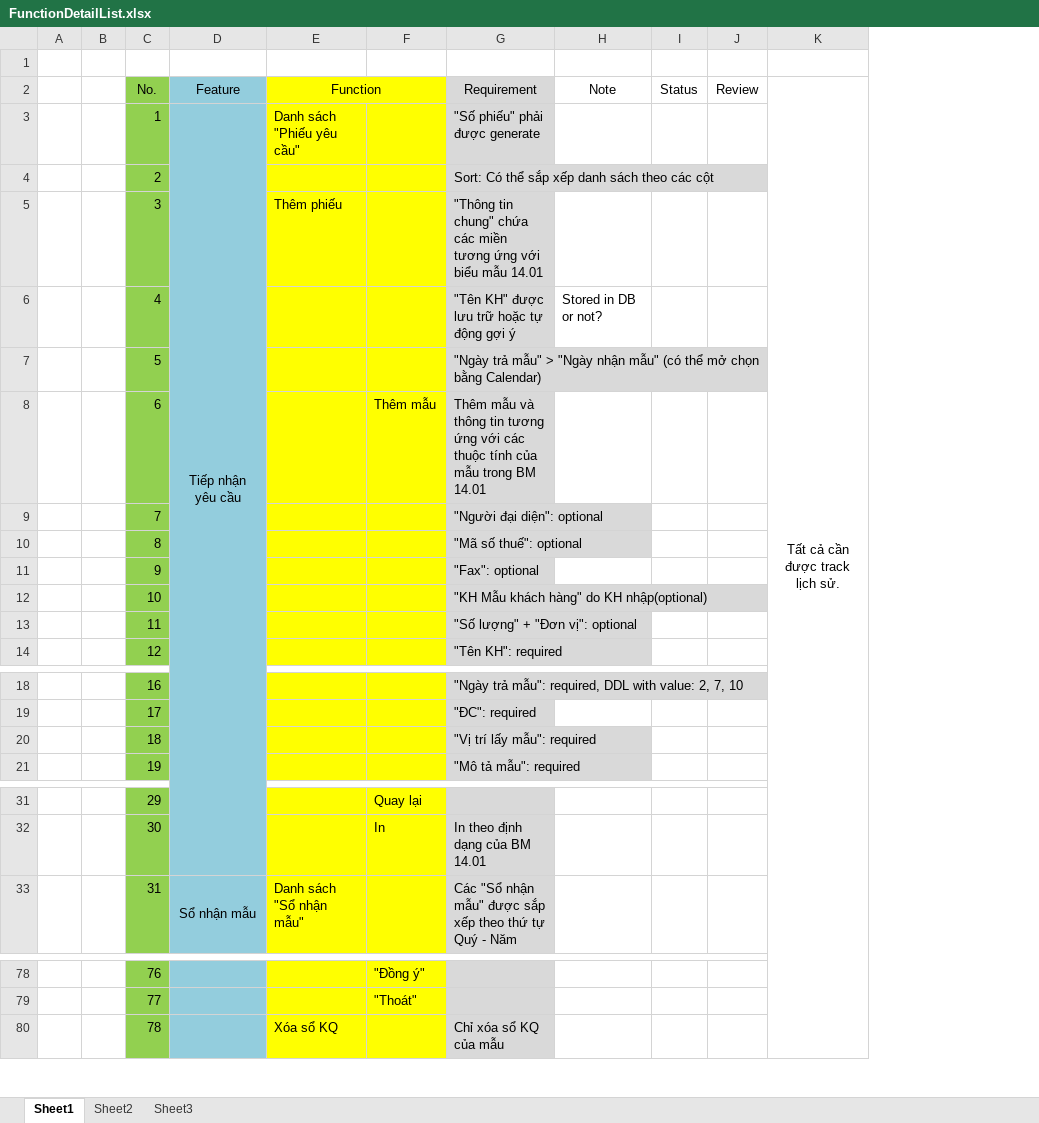
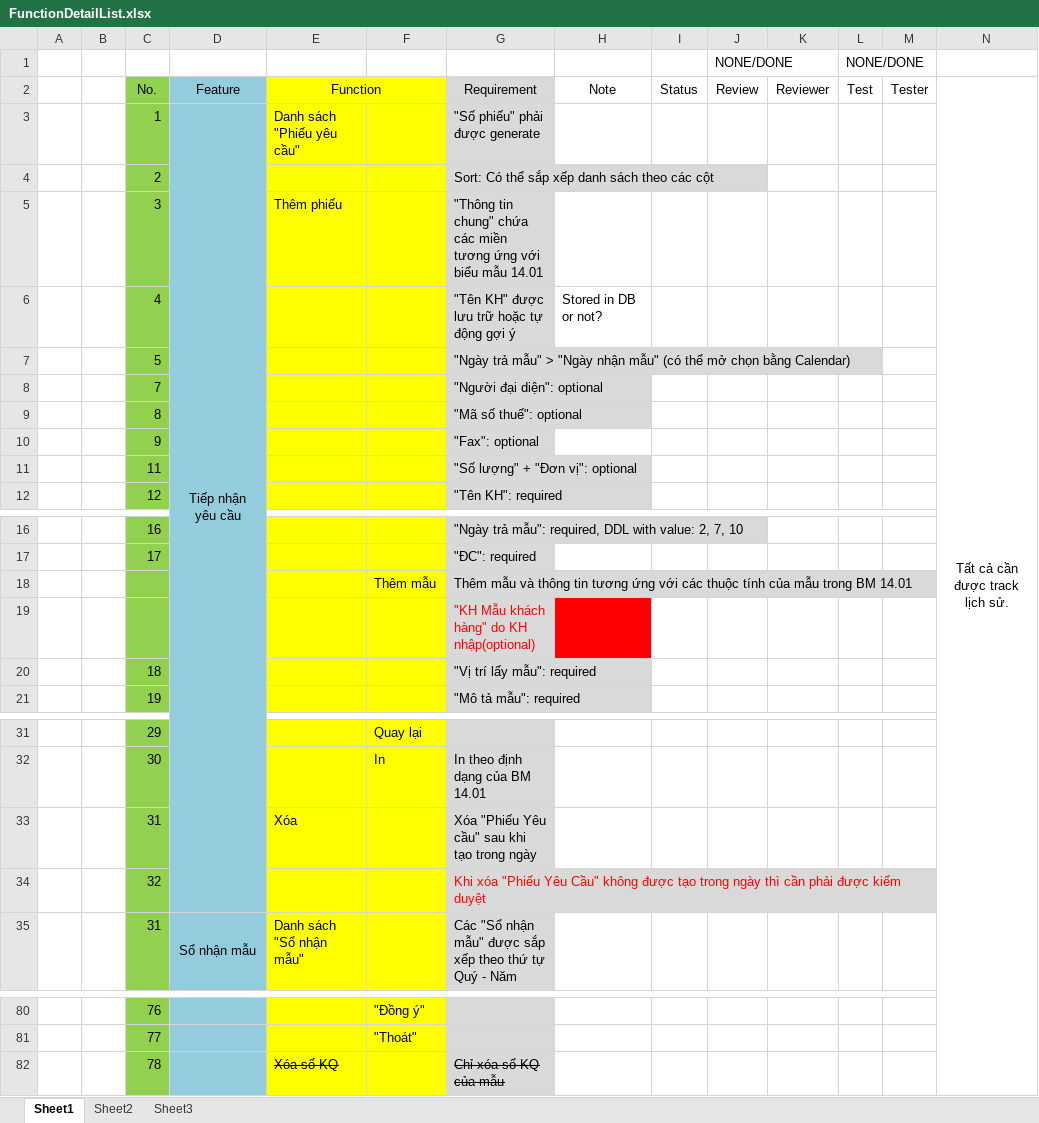
Before and after one commit to nnthanh/iercapstone, an Excel workbook: BA/FunctionDetailList.xlsx, sheet Sheet1, drawn as a sheet; only a part is shown, gaps mark what is left out; values as stored, in another font and other column widths than the file's, no borders; removed rows and columns are numbered as before the commit, all else as after; the diff covers the shown part only; the diff names each change by its address in the sheet, - before the commit and + after, or states it on an @@ line.

Commit message:
- Update FunctionDetailList - Create basic TestCase

```diff
--- a/BA/FunctionDetailList.xlsx (sheet Sheet1)
+++ b/BA/FunctionDetailList.xlsx (sheet Sheet1)
+column K, row 2: Reviewer
+column L, rows 1-2: NONE/DONE | Test
+column M, row 2: Tester
-row 1: (empty)
+row 1:  |  |  |  |  |  |  |  |  | NONE/DONE |  | NONE/DONE
-row 8:  |  | 6 |  |  | Thêm mẫu | Thêm mẫu và thông tin tương ứng với các thuộc tính của mẫu trong BM 14.01
-row 12:  |  | 10 |  |  |  | "KH Mẫu khách hàng" do KH nhập(optional)
+row 18:  |  |  |  |  | Thêm mẫu | Thêm mẫu và thông tin tương ứng với các thuộc tính của mẫu trong BM 14.01
+row 19:  |  |  |  |  |  | "KH Mẫu khách hàng" do KH nhập(optional)
+row 33:  |  | 31 |  | Xóa |  | Xóa "Phiếu Yêu cầu" sau khi tạo trong ngày
+row 34:  |  | 32 |  |  |  | Khi xóa "Phiếu Yêu Cầu" không được tạo trong ngày thì cần phải được kiểm duyệt
-E82 strikethrough: off
+E82 strikethrough: on
-G82 strikethrough: off
+G82 strikethrough: on
```
Also changed, not shown: other rows of this sheet, 1 other file.
